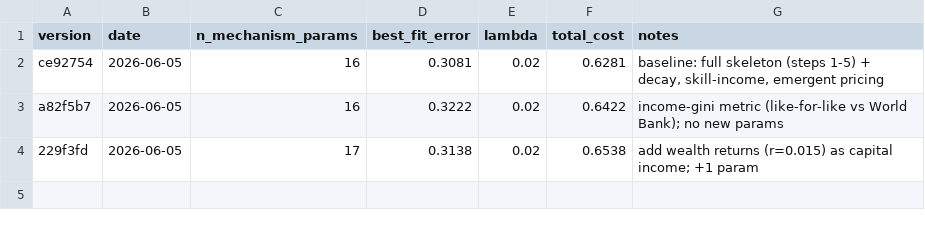
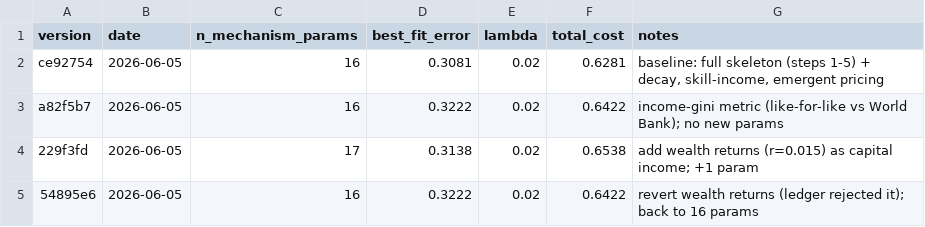
Before and after one commit to Daniel90mm/hammurabi, a CSV file: data/model_cost_log.csv, drawn as a sheet.

Commit message:
log model cost row: revert returns to total_cost 0.6422

```diff
--- a/data/model_cost_log.csv
+++ b/data/model_cost_log.csv
@@ -4 +4,2 @@ a82f5b7,2026-06-05,16,0.3222,0.02,0.6422,income-gini metric (like-for-like vs Wo
 229f3fd,2026-06-05,17,0.3138,0.02,0.6538,add wealth returns (r=0.015) as capital income; +1 param
+54895e6,2026-06-05,16,0.3222,0.02,0.6422,revert wealth returns (ledger rejected it); back to 16 params
```
